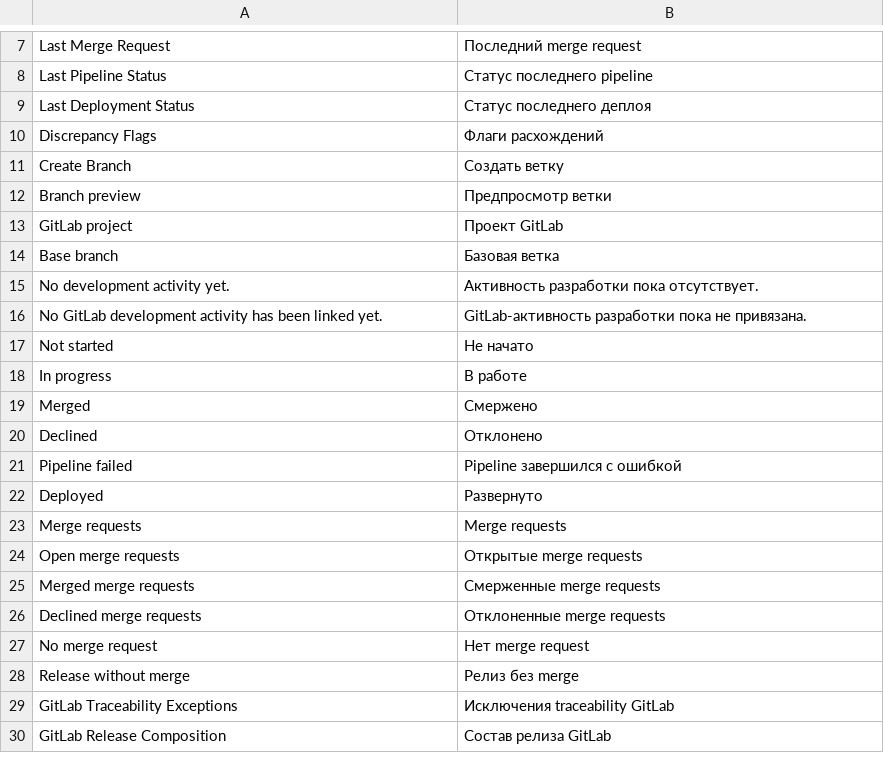
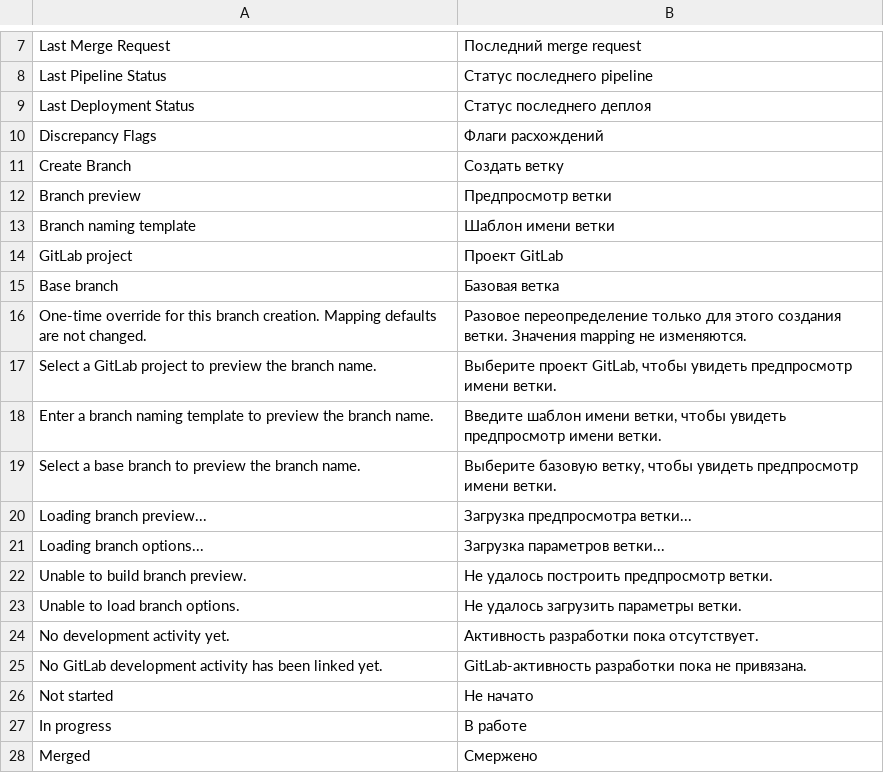
Before and after one commit to Dinext-pro/dinext-git, a CSV file: dinext_git/translations/ru.csv, drawn as a sheet; only a part is shown, gaps mark what is left out; the shorter side is filled out with more unchanged rows; the diff names each change by its address in the sheet, - before the commit and + after, or states it on an @@ line.

Commit message:
Enhance branch creation and management features in GitLab integration
- Updated README.md to reflect new capabilities for branch creation from Tasks/Issues, including editable branch naming templates and selection of base branches from a live list.
- Implemented support for multiple branches per Task/Issue, allowing for concurrent branch artifacts.
- Enhanced the development panel API to provide default branch templates and available base branches for improved user experience.
- Modified JavaScript files to support dynamic branch preview and selection in the Create Branch dialog.
- Added tests to ensure correct functionality of new branch creation features and validation of branch names.

```diff
--- a/dinext_git/translations/ru.csv
+++ b/dinext_git/translations/ru.csv
+row 13: Branch naming template | Шаблон имени ветки
+row 16: One-time override for this branch creation. Mapping defaults are not changed. | Разовое переопределение только для этого создания ветки. Значения mapping не изменяются.
+row 17: Select a GitLab project to preview the branch name. | Выберите проект GitLab, чтобы увидеть предпросмотр имени ветки.
+row 18: Enter a branch naming template to preview the branch name. | Введите шаблон имени ветки, чтобы увидеть предпросмотр имени ветки.
+row 19: Select a base branch to preview the branch name. | Выберите базовую ветку, чтобы увидеть предпросмотр имени ветки.
+row 20: Loading branch preview... | Загрузка предпросмотра ветки...
+row 21: Loading branch options... | Загрузка параметров ветки...
+row 22: Unable to build branch preview. | Не удалось построить предпросмотр ветки.
+row 23: Unable to load branch options. | Не удалось загрузить параметры ветки.
```
Also changed, not shown: 10 other files.
